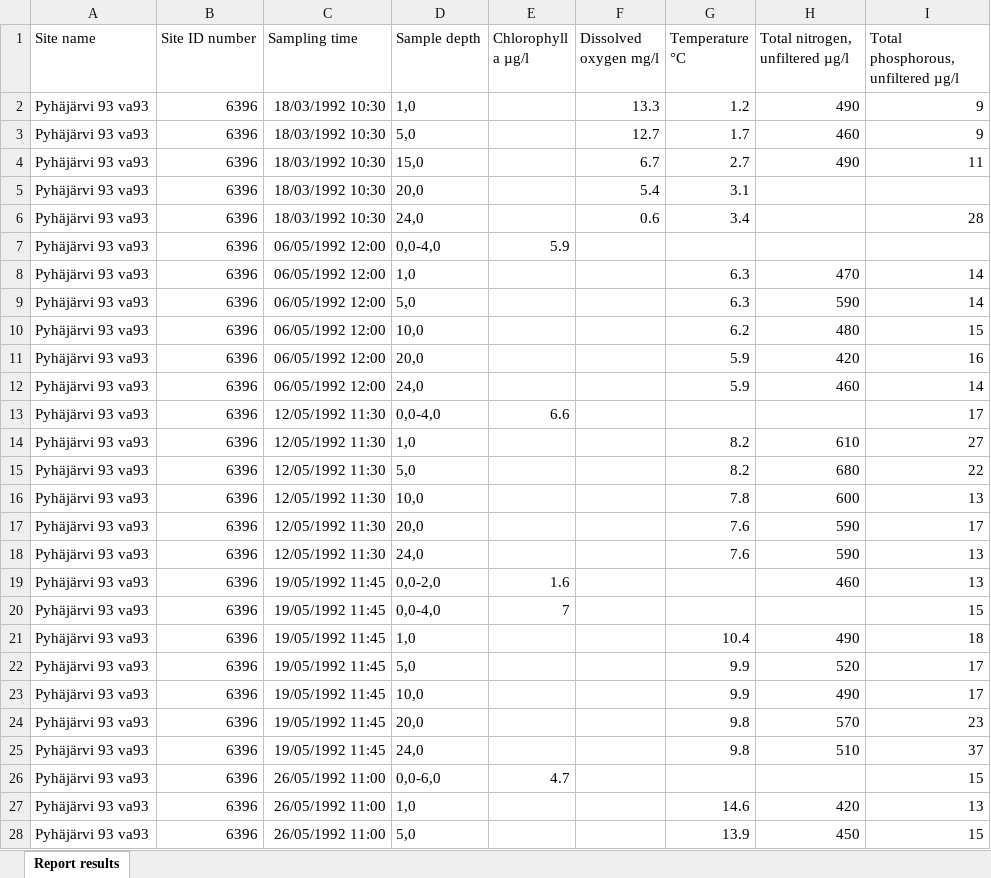
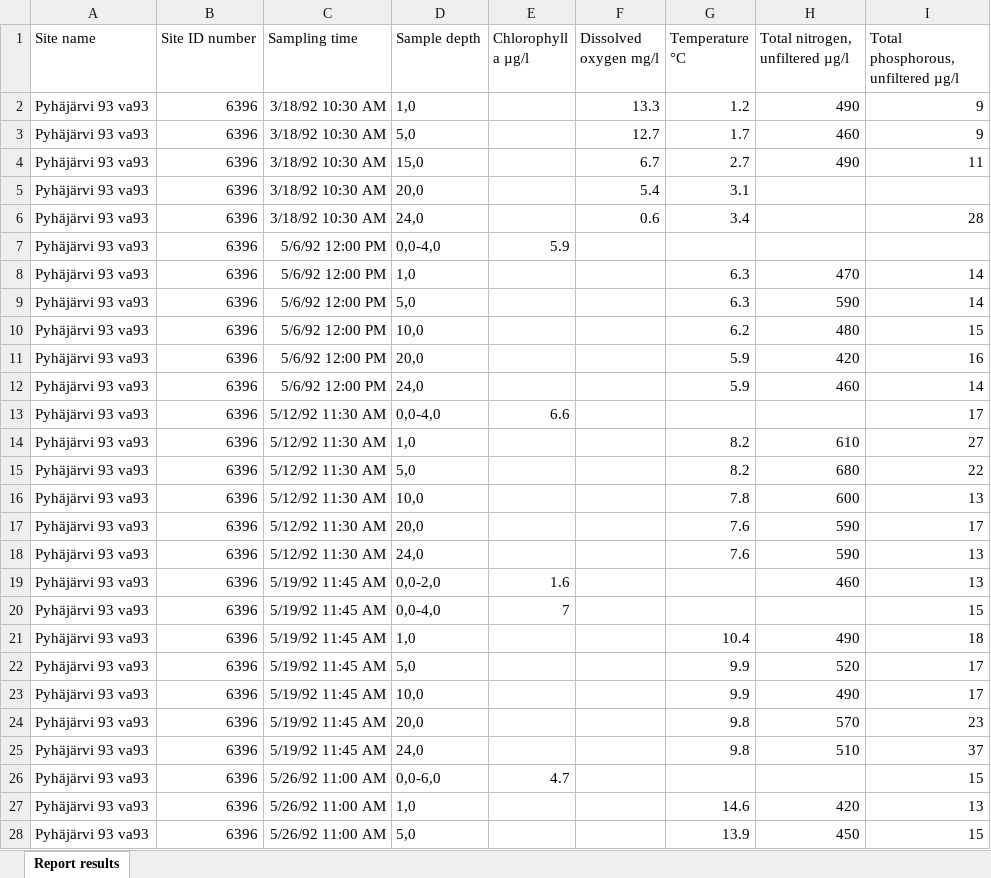
Before and after one commit to ivry216/AquatoxBasedOptimization, an Excel workbook: AquatoxBasedOptimization/OutputObservations.xlsx, sheet Report results, drawn as a sheet; only a part is shown; values as stored, in another font and other column widths than the file's, no borders; table styles not drawn; the diff covers the shown part only; the diff names each change by its address in the sheet, - before the commit and + after, or states it on an @@ line.

Commit message:
Update output observations file

```diff
--- a/AquatoxBasedOptimization/OutputObservations.xlsx (sheet Report results)
+++ b/AquatoxBasedOptimization/OutputObservations.xlsx (sheet Report results)
-C2:C6 (Sampling time): 18/03/1992 10:30
+C2:C6 (Sampling time): 3/18/92 10:30 AM
-C7:C12 (Sampling time): 06/05/1992 12:00
+C7:C12 (Sampling time): 5/6/92 12:00 PM
-C13:C18 (Sampling time): 12/05/1992 11:30
+C13:C18 (Sampling time): 5/12/92 11:30 AM
-C19:C25 (Sampling time): 19/05/1992 11:45
+C19:C25 (Sampling time): 5/19/92 11:45 AM
-C26:C28 (Sampling time): 26/05/1992 11:00
+C26:C28 (Sampling time): 5/26/92 11:00 AM
```
Also changed, not shown: 1016 edited cells elsewhere in this sheet.
